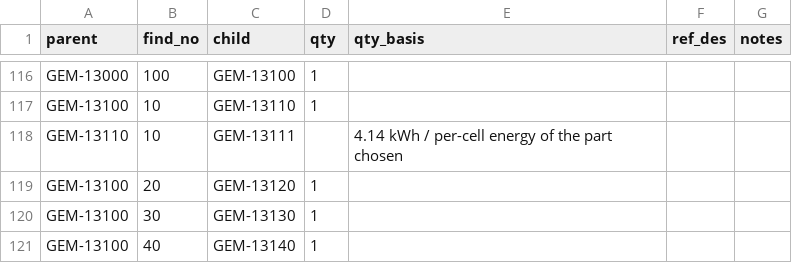
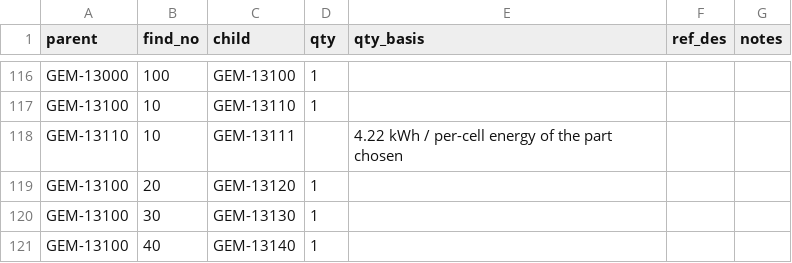
Before and after one commit to PloneMraz/GEMs, a CSV file: hardware/bom/ebom.csv, drawn as a sheet; only a part is shown, gaps mark what is left out.

```diff
--- a/hardware/bom/ebom.csv
+++ b/hardware/bom/ebom.csv
@@ -117,3 +117,3 @@ GEM-13000,100,GEM-13100,1,,,
 GEM-13100,10,GEM-13110,1,,,
-GEM-13110,10,GEM-13111,,4.14 kWh / per-cell energy of the part chosen,,
+GEM-13110,10,GEM-13111,,4.22 kWh / per-cell energy of the part chosen,,
 GEM-13100,20,GEM-13120,1,,,
```
Also changed, not shown: hardware/bom/avl.csv, hardware/bom/mbom.csv, 23 other files.
